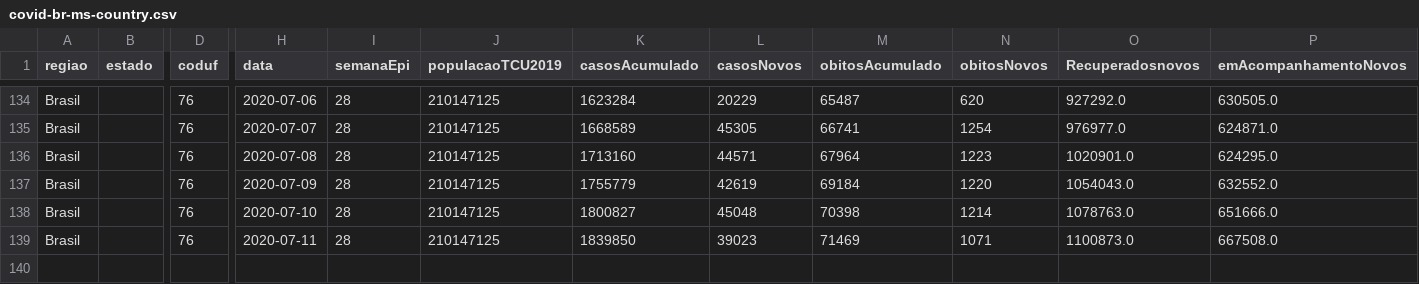
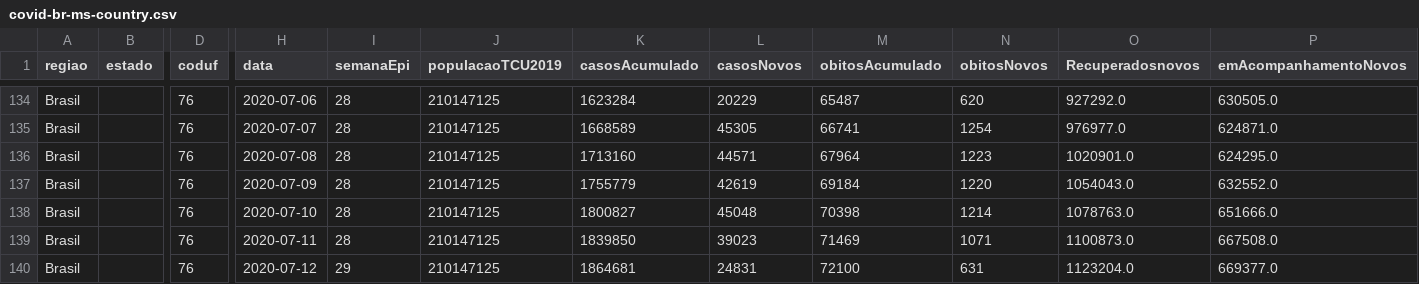
Before and after one commit to marcuswac/covid-br-data, a CSV file: covid-br-ms-country.csv, drawn as a sheet; only a part is shown, gaps mark what is left out; rows hold the shown columns only; the diff names each change by its address in the sheet, - before the commit and + after, or states it on an @@ line.

```diff
--- a/covid-br-ms-country.csv
+++ b/covid-br-ms-country.csv
+row 140: Brasil |  | 76 | 2020-07-12 | 29 | 210147125 | 1864681 | 24831 | 72100 | 631 | 1123204.0 | 669377.0
```
Also changed, not shown: covid-br-ms-states.csv.
